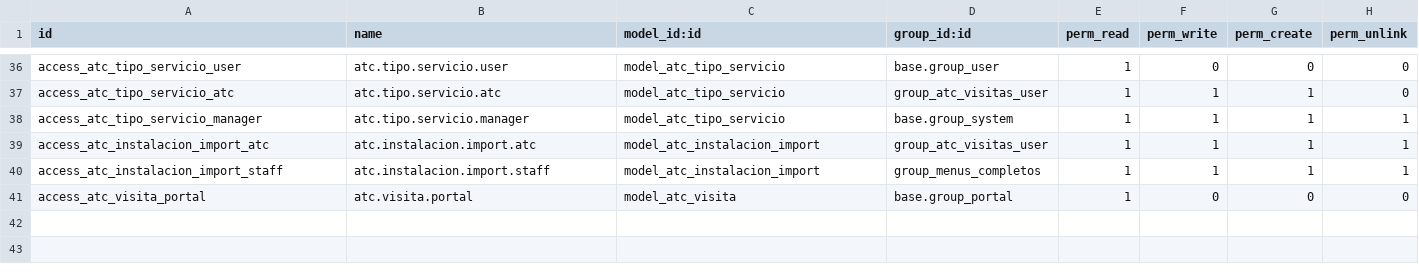
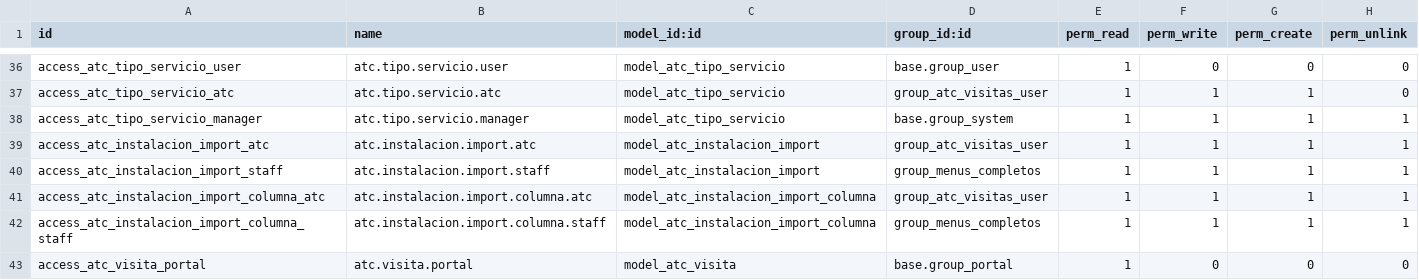
Before and after one commit to T3Cread18/odoo-norte, a CSV file: addons/atc_visitas_tecnicas/security/ir.model.access.csv, drawn as a sheet; only a part is shown, gaps mark what is left out; the diff names each change by its address in the sheet, - before the commit and + after, or states it on an @@ line.

```diff
--- a/addons/atc_visitas_tecnicas/security/ir.model.access.csv
+++ b/addons/atc_visitas_tecnicas/security/ir.model.access.csv
+row 41: access_atc_instalacion_import_columna_atc | atc.instalacion.import.columna.atc | model_atc_instalacion_import_columna | group_atc_visitas_user | 1 | 1 | 1 | 1
+row 42: access_atc_instalacion_import_columna_staff | atc.instalacion.import.columna.staff | model_atc_instalacion_import_columna | group_menus_completos | 1 | 1 | 1 | 1
```
Also changed, not shown: 3 other files.
